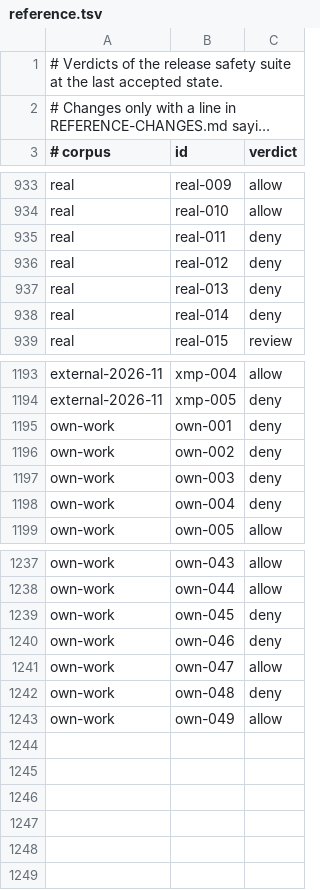
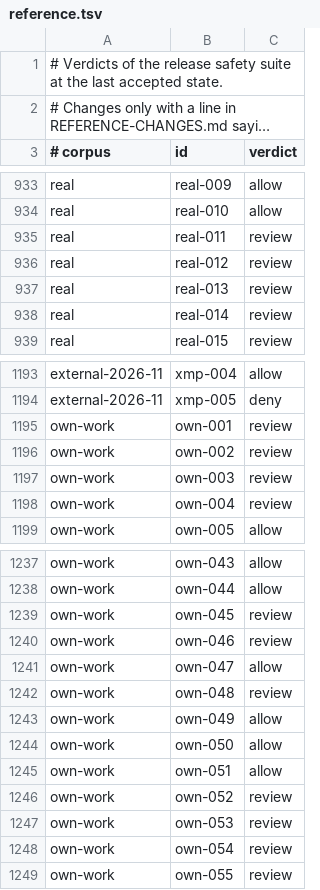
Before and after one commit to InnerWarden/inner-warden, a TSV file: crates/agent-guard/corpus/reference.tsv, drawn as a sheet; only a part is shown, gaps mark what is left out; long unchanged cells end in …; the diff covers the shown part only.

Commit message:
Guard: a word it watches named as data is held for review, acting on the guard stays refused
The guard refused a line for naming itself even where the name was only
data: a search pattern, a commit or pull request message, a worktree or a
folder of a repository named after the guard, and Python that edits a
project file whose text quotes a guard command. It now refuses the action,
not the mention.

A line denied only for the guard's own families is written again with every
such slot masked (src/mention.rs) and judged again; when the masked line is
not denied, the line is held for review (guard_word_mention, not on the
agent floor), never allowed. A slot is masked only when it is literal, what
its command prints is run by nothing (no pipe into a shell, no file run
later, no function or substitution), the line expands nothing and runs no
word runner, and inline code runs, signals and reaches nothing outside the
project's files. A here-document whose delimiter the grammar may misread is
never masked.

Measured against main: no malicious or must-refuse line moves in any
corpus, in an empty home or in a home that holds keys; 29 benign lines go
from deny to review. Names of the guard built at run time inside inline
code stay a known limit, documented.

```diff
--- a/crates/agent-guard/corpus/reference.tsv
+++ b/crates/agent-guard/corpus/reference.tsv
@@ -934,6 +934,6 @@ real	real-009	allow
 real	real-010	allow
-real	real-011	deny
-real	real-012	deny
-real	real-013	deny
-real	real-014	deny
+real	real-011	review
+real	real-012	review
+real	real-013	review
+real	real-014	review
 real	real-015	review
@@ -1194,6 +1194,6 @@ external-2026-11	xmp-004	allow
 external-2026-11	xmp-005	deny
-own-work	own-001	deny
-own-work	own-002	deny
-own-work	own-003	deny
-own-work	own-004	deny
+own-work	own-001	review
+own-work	own-002	review
+own-work	own-003	review
+own-work	own-004	review
 own-work	own-005	allow
@@ -1238,6 +1238,12 @@ own-work	own-043	allow
 own-work	own-044	allow
-own-work	own-045	deny
-own-work	own-046	deny
+own-work	own-045	review
+own-work	own-046	review
 own-work	own-047	allow
-own-work	own-048	deny
+own-work	own-048	review
 own-work	own-049	allow
+own-work	own-050	allow
+own-work	own-051	allow
+own-work	own-052	review
+own-work	own-053	review
+own-work	own-054	review
+own-work	own-055	review
```
Also changed, not shown: 6 edited cells elsewhere in this file, 13 other files.
